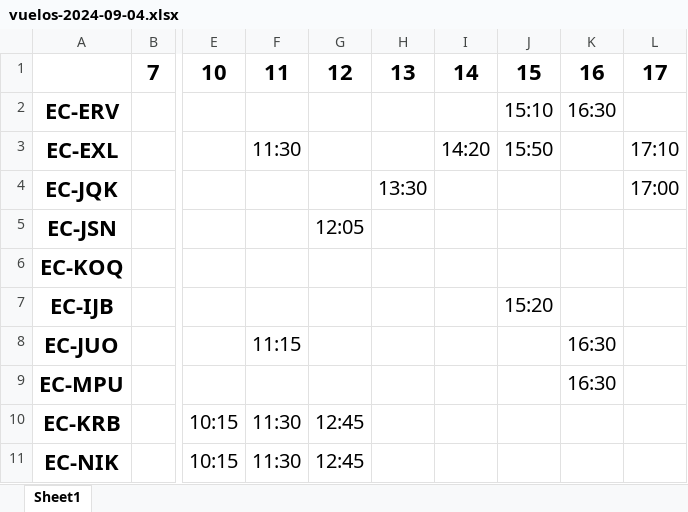
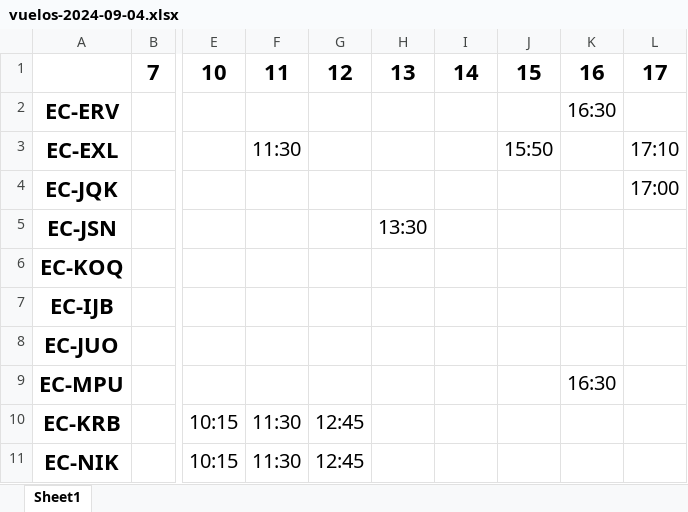
Before and after one commit to Crzek/planes-scraping, an Excel workbook: app/data/vuelos-2024-09-04.xlsx, sheet Sheet1, drawn as a sheet; only a part is shown, gaps mark what is left out; values as stored, in another font and other column widths than the file's, no borders; the diff names each change by its address in the sheet, - before the commit and + after, or states it on an @@ line.

```diff
--- a/app/data/vuelos-2024-09-04.xlsx (sheet Sheet1)
+++ b/app/data/vuelos-2024-09-04.xlsx (sheet Sheet1)
-J2: 15:10
+J2: (empty)
-I3: 14:20
+I3: (empty)
-H4: 13:30
+H4: (empty)
-G5: 12:05
+G5: (empty)
-H5: (empty)
+H5: 13:30
-J7: 15:20
+J7: (empty)
-F8: 11:15
+F8: (empty)
-K8: 16:30
+K8: (empty)
```
Also changed, not shown: 2 other files.
